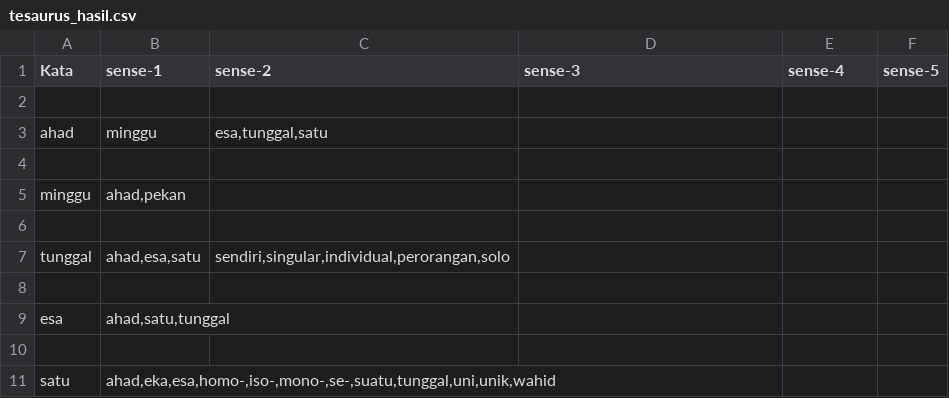
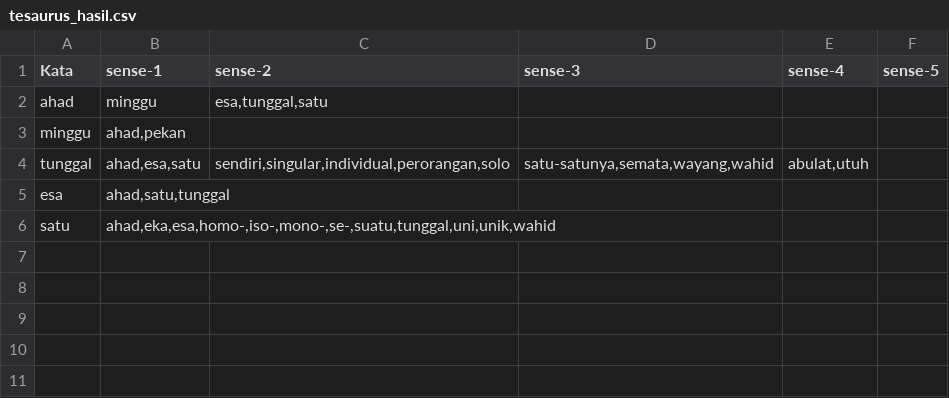
Before and after one commit to primaananda/synsets-extraction, a CSV file: hasil/tesaurus_hasil.csv, drawn as a sheet; removed rows and columns are numbered as before the commit, all else as after; the diff names each change by its address in the sheet, - before the commit and + after, or states it on an @@ line.

```diff
--- a/hasil/tesaurus_hasil.csv
+++ b/hasil/tesaurus_hasil.csv
-row 2: (empty)
-row 4: (empty)
-row 6: (empty)
-D4 (sense-3): (empty)
+D4 (sense-3): satu-satunya,semata,wayang,wahid
-E4 (sense-4): (empty)
+E4 (sense-4): abulat,utuh
-row 8: (empty)
-row 10: (empty)
```
Also changed, not shown: 2 other files.
